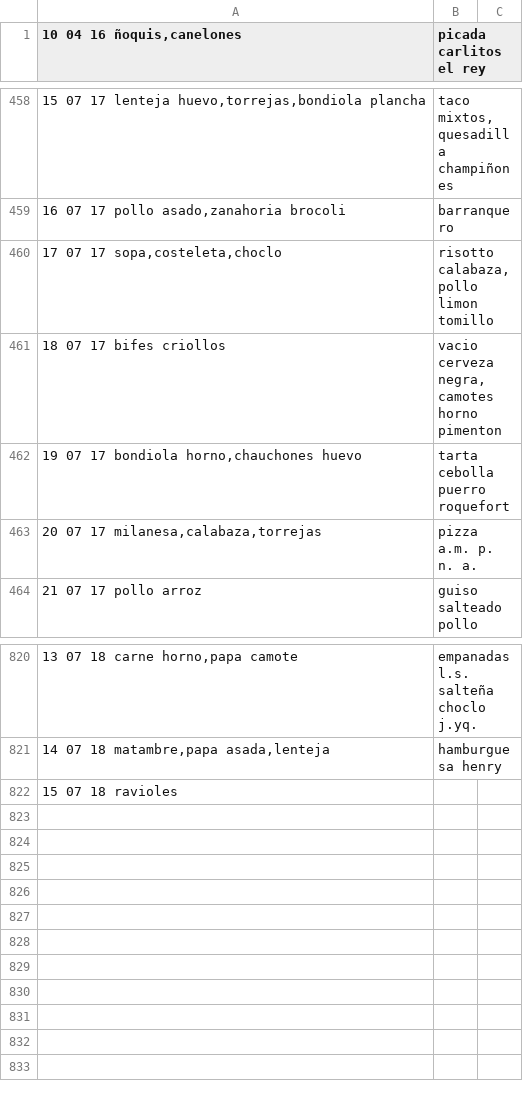
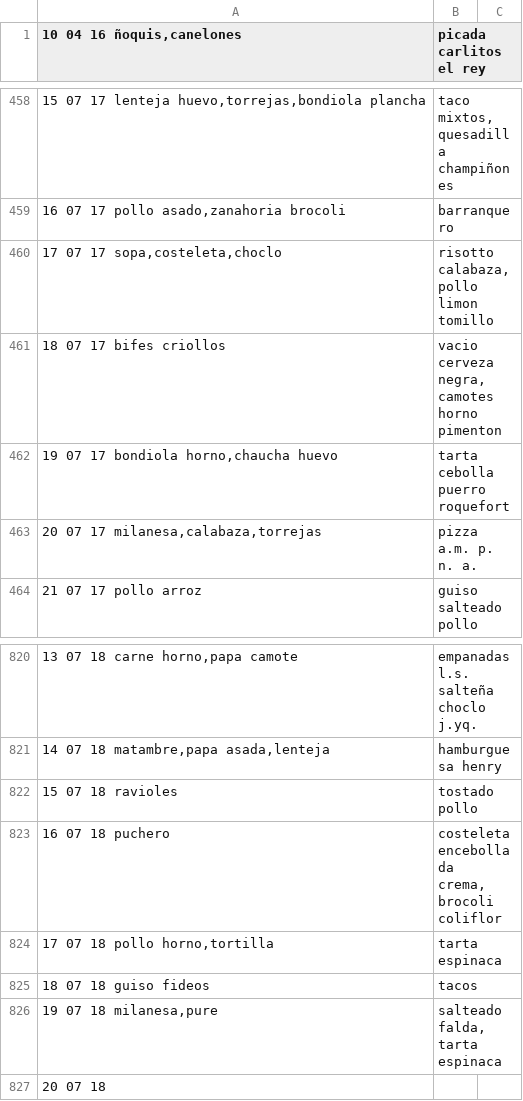
Before and after one commit to bemkap/bemkap, a TSV file: bc.tsv, drawn as a sheet; only a part is shown, gaps mark what is left out.

```diff
--- a/bc.tsv
+++ b/bc.tsv
@@ -461,3 +461,3 @@
 18 07 17 bifes criollos;vacio cerveza negra,camotes horno pimenton
-19 07 17 bondiola horno,chauchones huevo;tarta cebolla puerro roquefort
+19 07 17 bondiola horno,chaucha huevo;tarta cebolla puerro roquefort
 20 07 17 milanesa,calabaza,torrejas;pizza a.m. p. n. a.
@@ -821,2 +821,7 @@
 14 07 18 matambre,papa asada,lenteja;hamburguesa henry
-15 07 18 ravioles;
+15 07 18 ravioles;tostado pollo
+16 07 18 puchero;costeleta encebollada crema,brocoli coliflor
+17 07 18 pollo horno,tortilla;tarta espinaca
+18 07 18 guiso fideos;tacos
+19 07 18 milanesa,pure;salteado falda,tarta espinaca
+20 07 18
```
Also changed, not shown: 27 other files.
